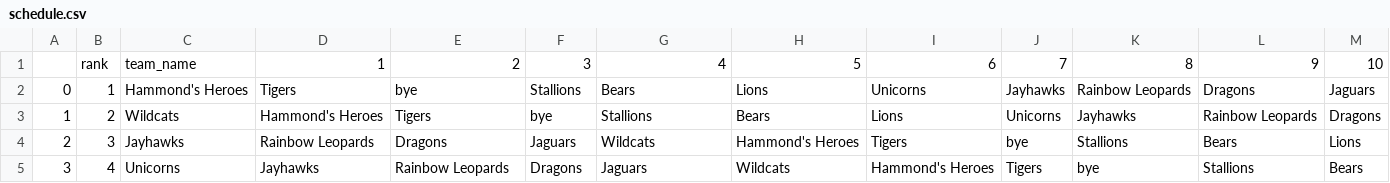
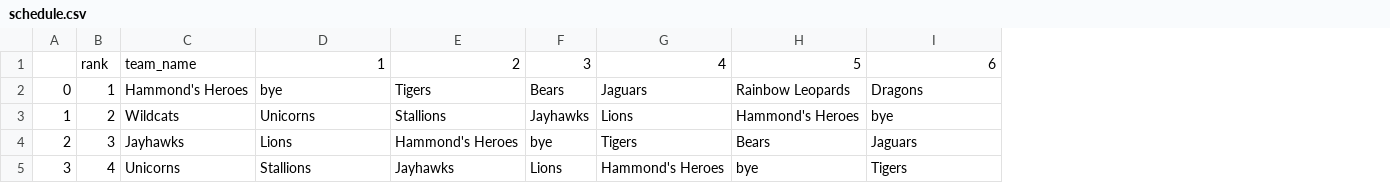
Before and after one commit to e-karr/python-scheduler, a CSV file: output/schedule.csv, drawn as a sheet; only a part is shown; the diff covers the shown part only; the diff names each change by its address in the sheet, - before the commit and + after, or states it on an @@ line.

```diff
--- a/output/schedule.csv
+++ b/output/schedule.csv
-column J, rows 1-5: 7 | Jayhawks | Unicorns | bye | Tigers
-column K, rows 1-5: 8 | Rainbow Leopards | Jayhawks | Stallions | bye
-column L, rows 1-5: 9 | Dragons | Rainbow Leopards | Bears | Stallions
-column M, rows 1-5: 10 | Jaguars | Dragons | Lions | Bears
-D2: Tigers
+D2: bye
-E2: bye
+E2: Tigers
-F2: Stallions
+F2: Bears
-G2: Bears
+G2: Jaguars
-H2: Lions
+H2: Rainbow Leopards
-I2: Unicorns
+I2: Dragons
-D3: Hammond's Heroes
+D3: Unicorns
-E3: Tigers
+E3: Stallions
-F3: bye
+F3: Jayhawks
-G3: Stallions
+G3: Lions
-H3: Bears
+H3: Hammond's Heroes
-I3: Lions
+I3: bye
-D4: Rainbow Leopards
+D4: Lions
-E4: Dragons
+E4: Hammond's Heroes
-F4: Jaguars
+F4: bye
-G4: Wildcats
+G4: Tigers
-H4: Hammond's Heroes
+H4: Bears
-I4: Tigers
+I4: Jaguars
-D5: Jayhawks
+D5: Stallions
-E5: Rainbow Leopards
+E5: Jayhawks
-F5: Dragons
+F5: Lions
-G5: Jaguars
+G5: Hammond's Heroes
-H5: Wildcats
+H5: bye
-I5: Hammond's Heroes
+I5: Tigers
```
Also changed, not shown: 38 edited cells elsewhere in this file, 1 other file.
